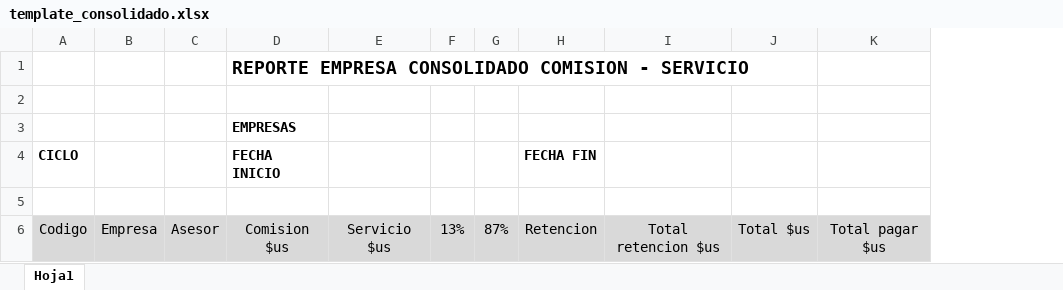
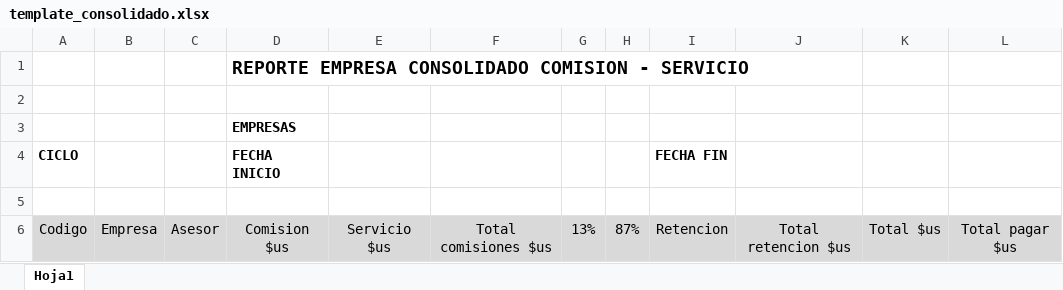
Before and after one commit to stivenlovera/api-demo-blank, an Excel workbook: wwwroot/template/consolidado/template_consolidado.xlsx, sheet Hoja1, drawn as a sheet; values as stored, in another font and other column widths than the file's, no borders; the diff names each change by its address in the sheet, - before the commit and + after, or states it on an @@ line.

```diff
--- a/wwwroot/template/consolidado/template_consolidado.xlsx (sheet Hoja1)
+++ b/wwwroot/template/consolidado/template_consolidado.xlsx (sheet Hoja1)
+column F, row 6: Total comisiones $us
```
Also changed, not shown: 38 other files.
